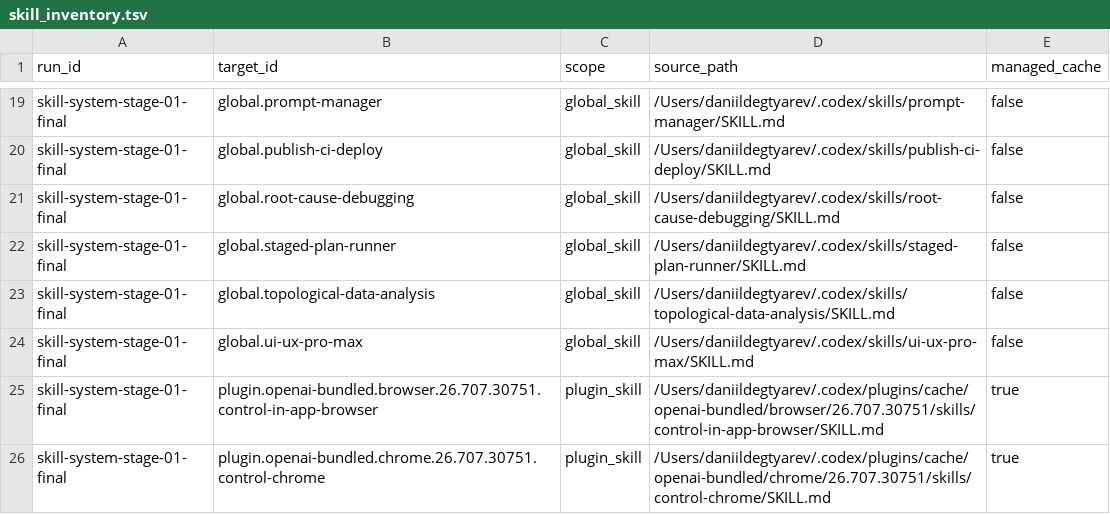
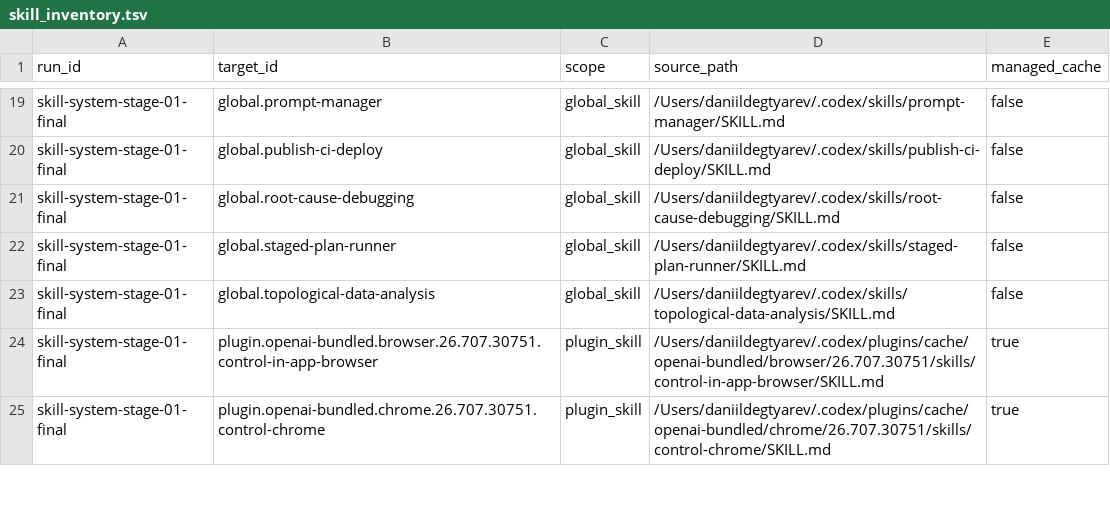
Before and after one commit to Dejetins/roehub.com, a TSV file: .codex/skill-system/evidence/stage-01-current-audit/skill_inventory.tsv, drawn as a sheet; only a part is shown, gaps mark what is left out; the diff names each change by its address in the sheet, - before the commit and + after, or states it on an @@ line.

```diff
--- a/.codex/skill-system/evidence/stage-01-current-audit/skill_inventory.tsv
+++ b/.codex/skill-system/evidence/stage-01-current-audit/skill_inventory.tsv
-row 24: skill-system-stage-01-final | global.ui-ux-pro-max | global_skill | /Users/daniildegtyarev/.codex/skills/ui-ux-pro-max/SKILL.md | false
```
Also changed, not shown: .codex/skill-system/evidence/stage-00-current-audit/skill_audit.tsv, .codex/skill-system/evidence/stage-01-current-audit/skill_audit.tsv, 39 other files.
